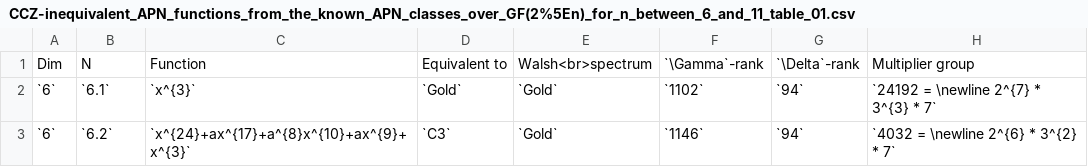
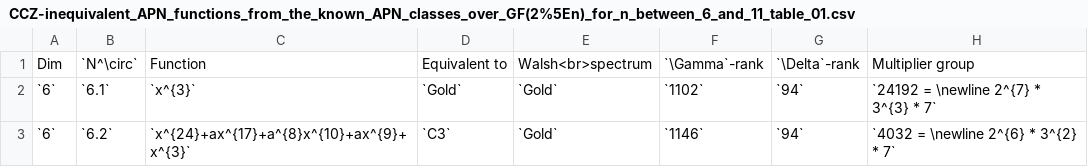
Before and after one commit to dexeme/boolean-functions-wiki, a CSV file: docs/content/tables/CCZ-inequivalent_APN_functions_from_the_known_APN_classes_over_GF(2%5En)_for_n_between_6_and_11_table_01.csv, drawn as a sheet; only a part is shown.

```diff
--- a/docs/content/tables/CCZ-inequivalent_APN_functions_from_the_known_APN_classes_over_GF(2%5En)_for_n_between_6_and_11_table_01.csv
+++ b/docs/content/tables/CCZ-inequivalent_APN_functions_from_the_known_APN_classes_over_GF(2%5En)_for_n_between_6_and_11_table_01.csv
@@ -1,2 +1,2 @@
-Dim,N,Function,Equivalent to,Walsh<br>spectrum,`\Gamma`-rank,`\Delta`-rank,Multiplier group
+Dim,`N^\circ`,Function,Equivalent to,Walsh<br>spectrum,`\Gamma`-rank,`\Delta`-rank,Multiplier group
 `6`,`6.1`,`x^{3}`,`Gold`,`Gold`,`1102`,`94`,`24192 = \newline 2^{7} * 3^{3} * 7`
```
Also changed, not shown: 21 other files.
